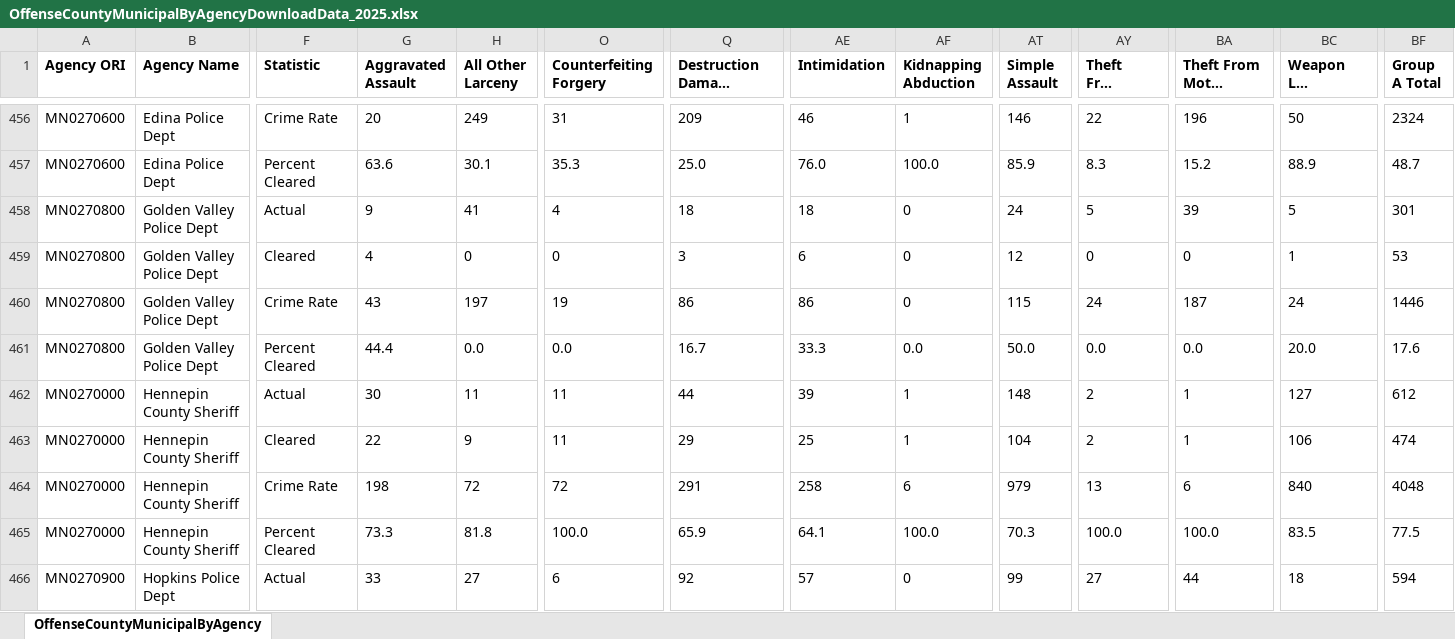
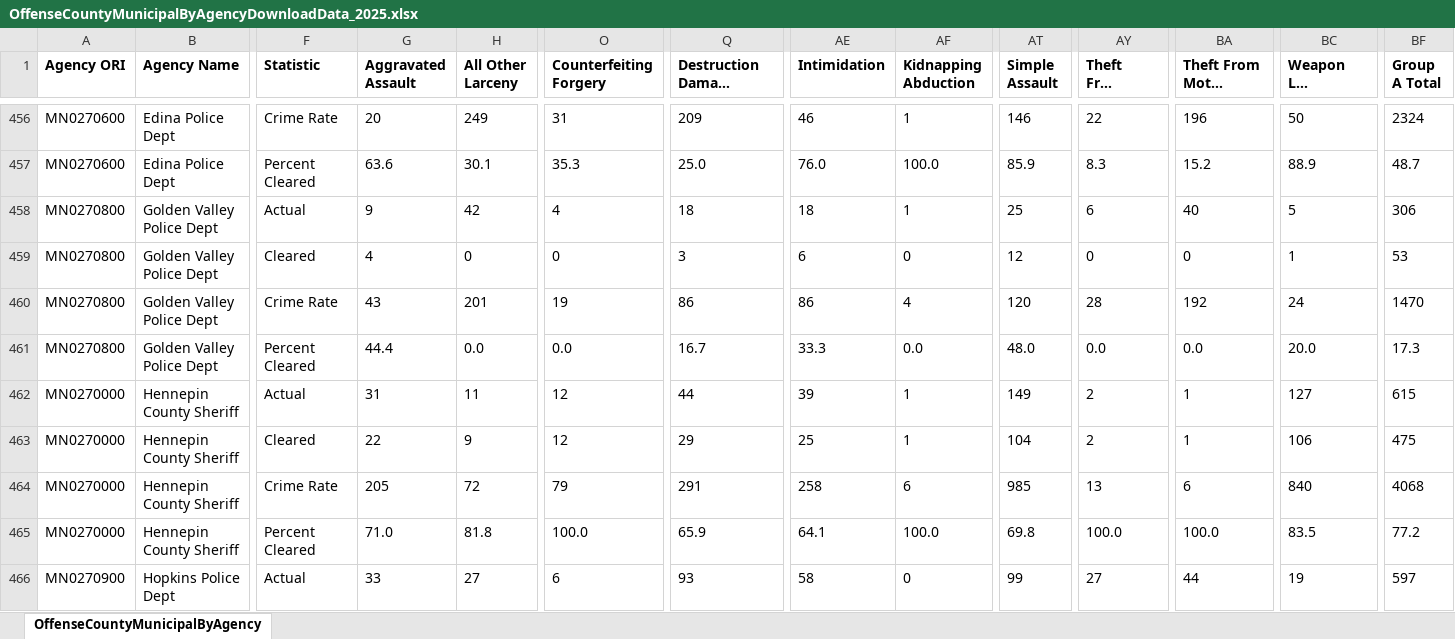
Before and after one commit to striblab/crimedash, an Excel workbook: store/nibrs/OffenseCountyMunicipalByAgencyDownloadData_2025.xlsx, sheet OffenseCountyMunicipalByAgency, drawn as a sheet; only a part is shown, gaps mark what is left out; long unchanged cells end in …; values as stored, in another font and other column widths than the file's, no borders; the diff covers the shown part only; the diff names each change by its address in the sheet, - before the commit and + after, or states it on an @@ line.

```diff
--- a/store/nibrs/OffenseCountyMunicipalByAgencyDownloadData_2025.xlsx (sheet OffenseCountyMunicipalByAgency)
+++ b/store/nibrs/OffenseCountyMunicipalByAgencyDownloadData_2025.xlsx (sheet OffenseCountyMunicipalByAgency)
-H458 (All Other Larceny): 41
+H458 (All Other Larceny): 42
-AF458 (Kidnapping Abduction): 0
+AF458 (Kidnapping Abduction): 1
-AT458 (Simple Assault): 24
+AT458 (Simple Assault): 25
-AY458 (Theft From Building): 5
+AY458 (Theft From Building): 6
-BA458 (Theft From Motor Vehicle): 39
+BA458 (Theft From Motor Vehicle): 40
-BF458 (Group A Total): 301
+BF458 (Group A Total): 306
-H460 (All Other Larceny): 197
+H460 (All Other Larceny): 201
-AF460 (Kidnapping Abduction): 0
+AF460 (Kidnapping Abduction): 4
-AT460 (Simple Assault): 115
+AT460 (Simple Assault): 120
-AY460 (Theft From Building): 24
+AY460 (Theft From Building): 28
-BA460 (Theft From Motor Vehicle): 187
+BA460 (Theft From Motor Vehicle): 192
-BF460 (Group A Total): 1446
+BF460 (Group A Total): 1470
-AT461 (Simple Assault): 50.0
+AT461 (Simple Assault): 48.0
-BF461 (Group A Total): 17.6
+BF461 (Group A Total): 17.3
-G462 (Aggravated Assault): 30
+G462 (Aggravated Assault): 31
-O462:O463 (Counterfeiting Forgery): 11
+O462:O463 (Counterfeiting Forgery): 12
-AT462 (Simple Assault): 148
+AT462 (Simple Assault): 149
-BF462 (Group A Total): 612
+BF462 (Group A Total): 615
-BF463 (Group A Total): 474
+BF463 (Group A Total): 475
-G464 (Aggravated Assault): 198
+G464 (Aggravated Assault): 205
-O464 (Counterfeiting Forgery): 72
+O464 (Counterfeiting Forgery): 79
-AT464 (Simple Assault): 979
+AT464 (Simple Assault): 985
-BF464 (Group A Total): 4048
+BF464 (Group A Total): 4068
-G465 (Aggravated Assault): 73.3
+G465 (Aggravated Assault): 71.0
-AT465 (Simple Assault): 70.3
+AT465 (Simple Assault): 69.8
-BF465 (Group A Total): 77.5
+BF465 (Group A Total): 77.2
-Q466: 92
+Q466: 93
-AE466 (Intimidation): 57
+AE466 (Intimidation): 58
-BC466 (Weapon Law Violations): 18
+BC466 (Weapon Law Violations): 19
-BF466 (Group A Total): 594
+BF466 (Group A Total): 597
```
Also changed, not shown: 1557 edited cells elsewhere in this sheet, store/arrests/arrests.xlsx, store/nibrs/OffenseCountyMunicipalByAgencyDownloadData_2021.xlsx, 32 other files.
